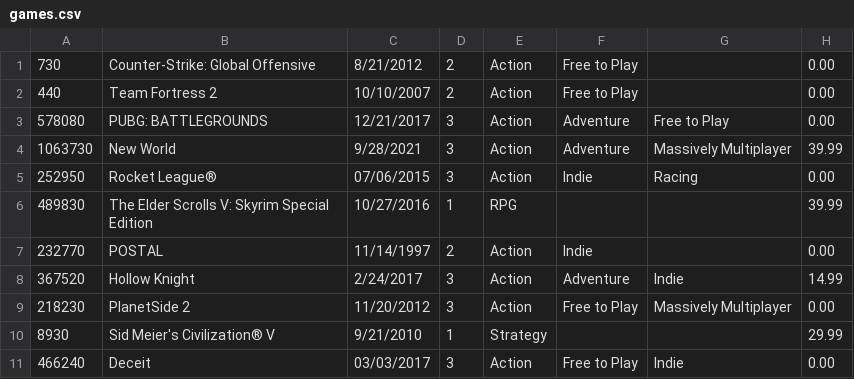
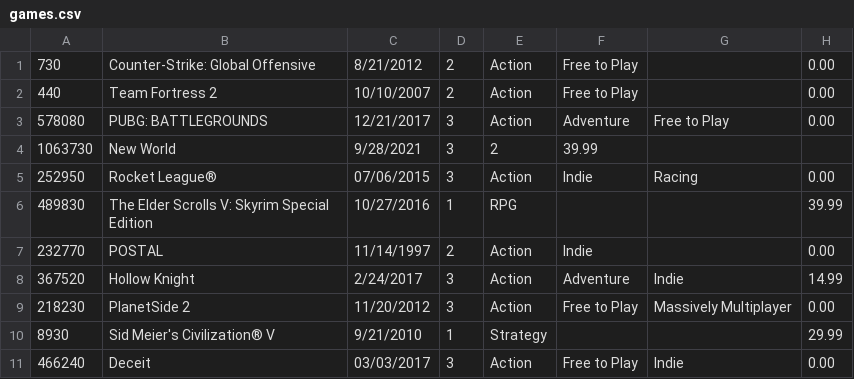
Before and after one commit to scognamiglioo/crud-3, a CSV file: TP01-AEDS3/games.csv, drawn as a sheet; only a part is shown.

```diff
--- a/TP01-AEDS3/games.csv
+++ b/TP01-AEDS3/games.csv
@@ -3,3 +3,3 @@
 578080;PUBG: BATTLEGROUNDS;12/21/2017;3;Action;Adventure;Free to Play;0.00
-1063730;New World;9/28/2021;3;Action;Adventure;Massively Multiplayer;39.99
+1063730;New World;9/28/2021;3;2;39.99
 252950;Rocket League®;07/06/2015;3;Action;Indie;Racing;0.00
```
Also changed, not shown: 3 other files.
